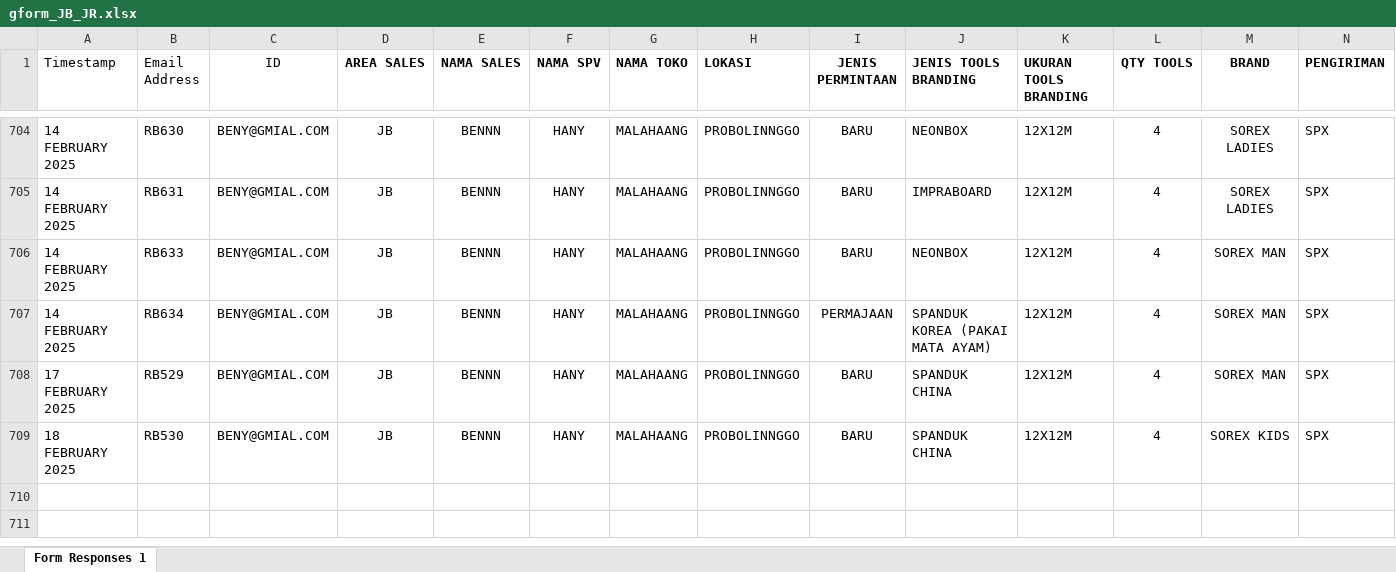
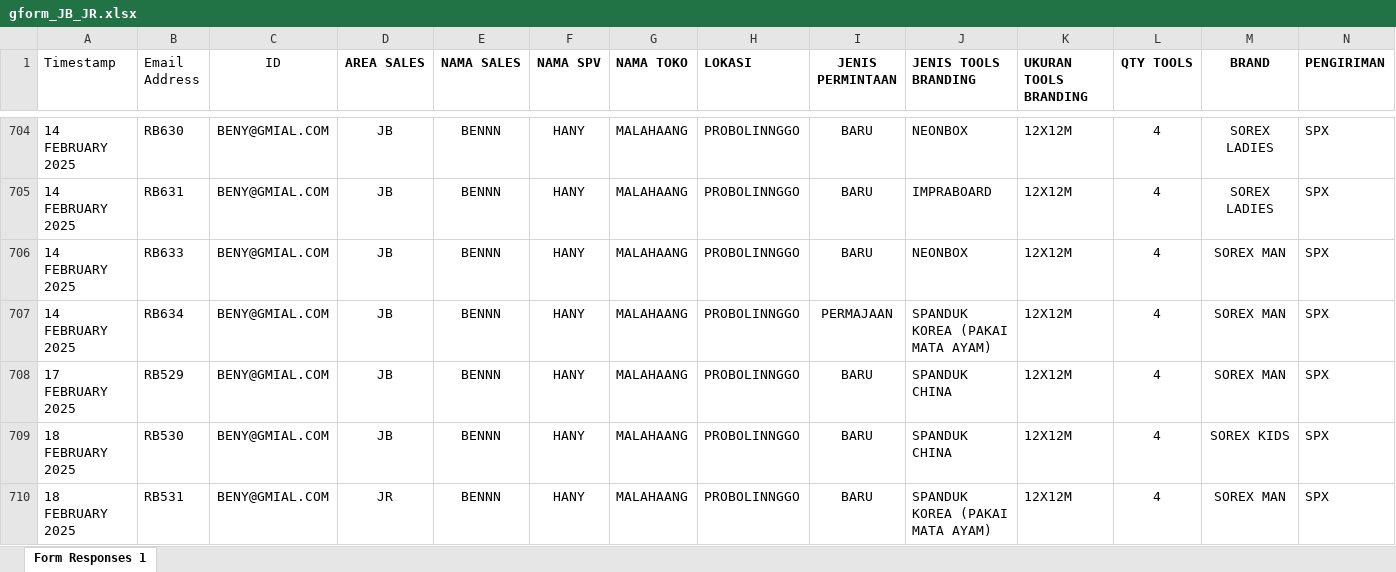
Before and after one commit to Benny29281/Sorex_branding, an Excel workbook: gform_JB_JR.xlsx, sheet Form Responses 1, drawn as a sheet; only a part is shown, gaps mark what is left out; values as stored, in another font and other column widths than the file's, no borders; rows hold the shown columns only; the diff names each change by its address in the sheet, - before the commit and + after, or states it on an @@ line.

```diff
--- a/gform_JB_JR.xlsx (sheet Form Responses 1)
+++ b/gform_JB_JR.xlsx (sheet Form Responses 1)
+row 710: 18 FEBRUARY 2025 | RB531 | BENY@GMIAL.COM | JR | BENNN | HANY | MALAHAANG | PROBOLINNGGO | BARU | SPANDUK KOREA (PAKAI MATA AYAM) | 12X12M | 4 | SOREX MAN | SPX
```
Also changed, not shown: hasil_pencarian.xlsx, 11 other files.
